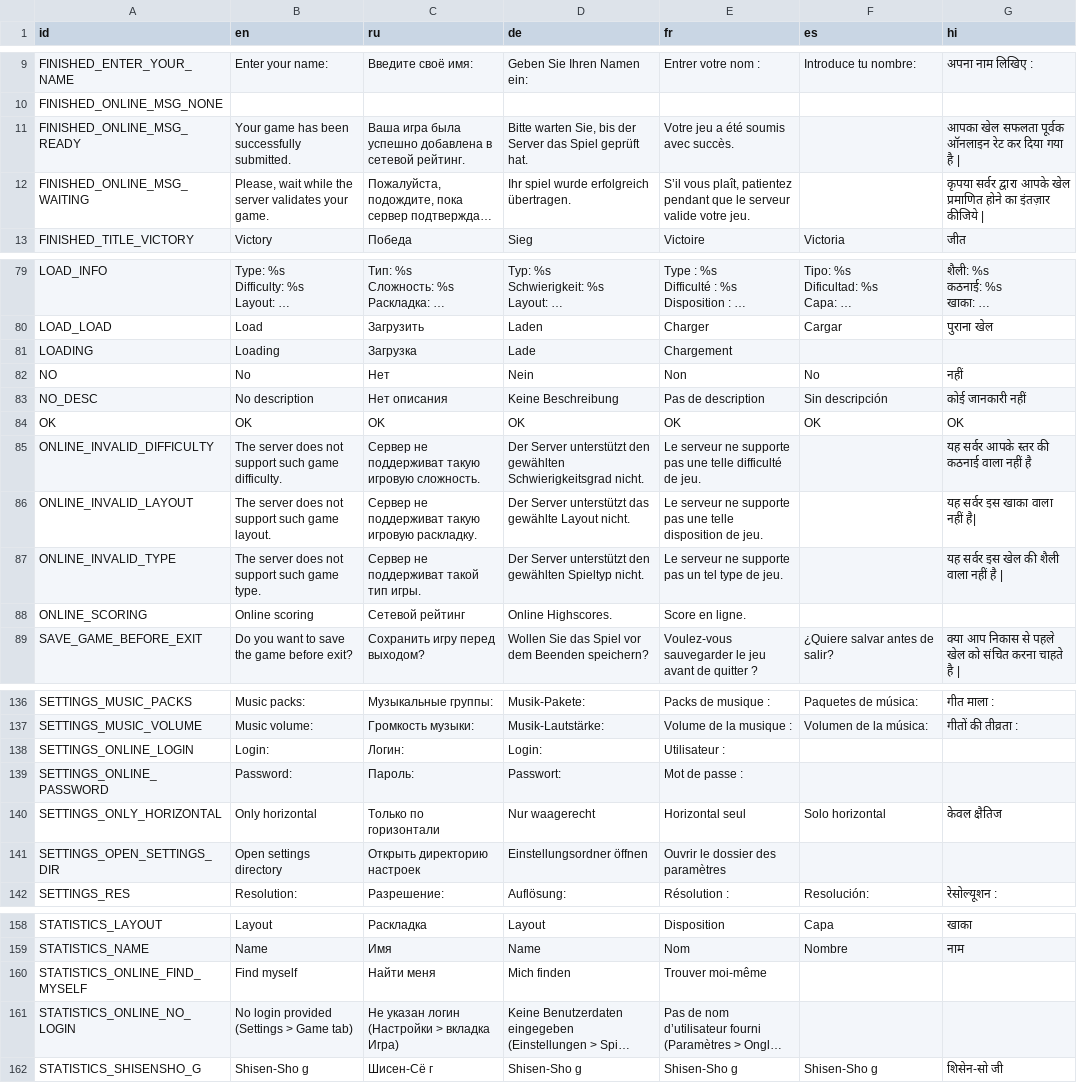
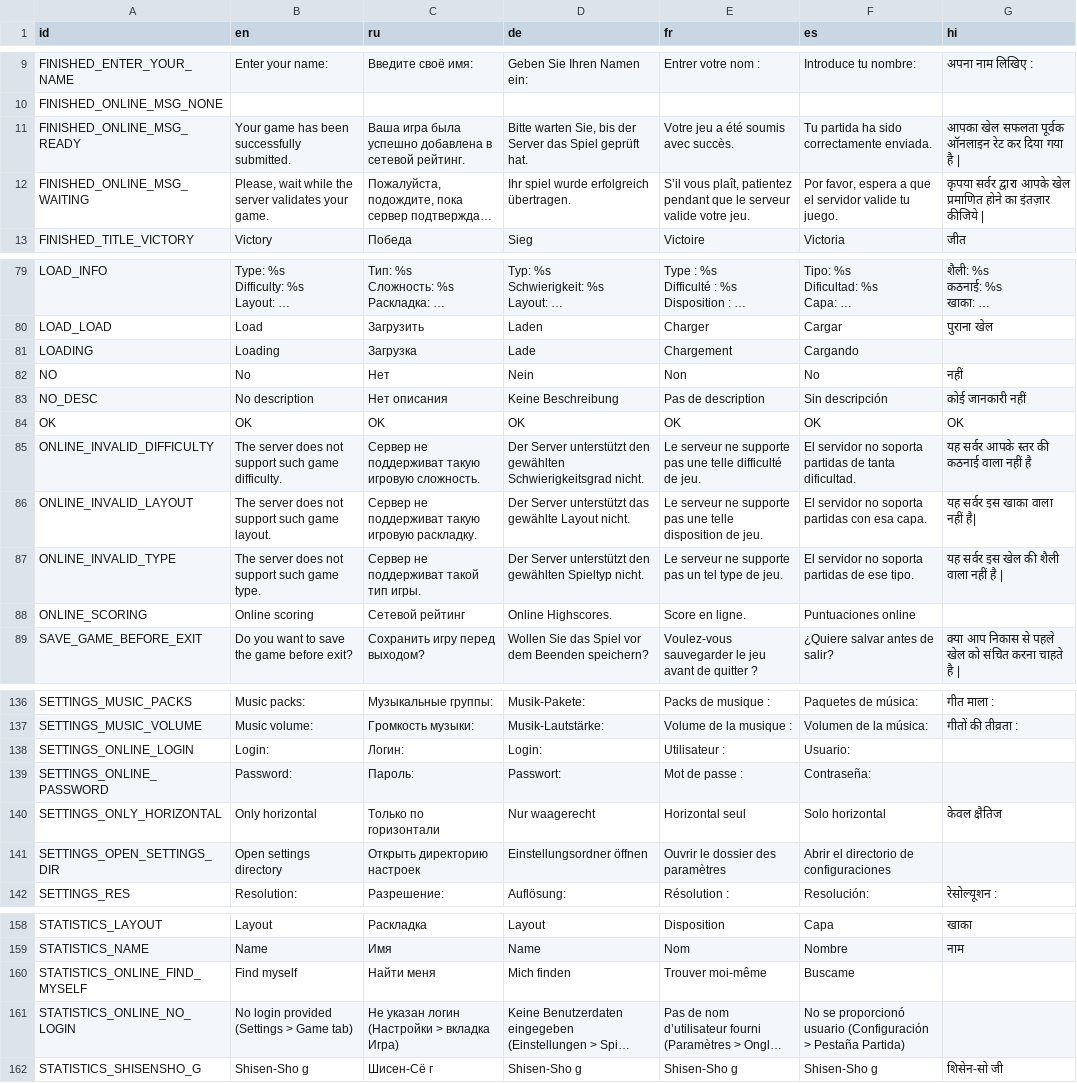
Before and after one commit to KaiSD/ogstudio, a CSV file: mj_res/lang/ui.csv, drawn as a sheet; only a part is shown, gaps mark what is left out; long unchanged cells end in …; the diff covers the shown part only; the diff names each change by its address in the sheet, - before the commit and + after, or states it on an @@ line.

```diff
--- a/mj_res/lang/ui.csv
+++ b/mj_res/lang/ui.csv
-F11 (es): (empty)
+F11 (es): Tu partida ha sido correctamente enviada.
-F12 (es): (empty)
+F12 (es): Por favor, espera a que el servidor valide tu juego.
-F81 (es): (empty)
+F81 (es): Cargando
-F85 (es): (empty)
+F85 (es): El servidor no soporta partidas de tanta dificultad.
-F86 (es): (empty)
+F86 (es): El servidor no soporta partidas con esa capa.
-F87 (es): (empty)
+F87 (es): El servidor no soporta partidas de ese tipo.
-F88 (es): (empty)
+F88 (es): Puntuaciones online
-F138 (es): (empty)
+F138 (es): Usuario:
-F139 (es): (empty)
+F139 (es): Contraseña:
-F141 (es): (empty)
+F141 (es): Abrir el directorio de configuraciones
-F160 (es): (empty)
+F160 (es): Buscame
-F161 (es): (empty)
+F161 (es): No se proporcionó usuario (Configuración > Pestaña Partida)
```
Also changed, not shown: 4 edited cells elsewhere in this file, 1 other file.
